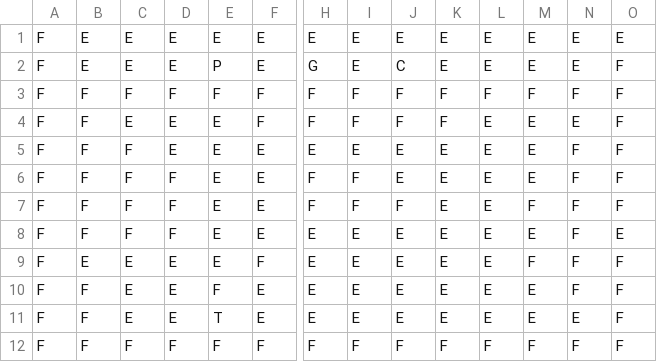
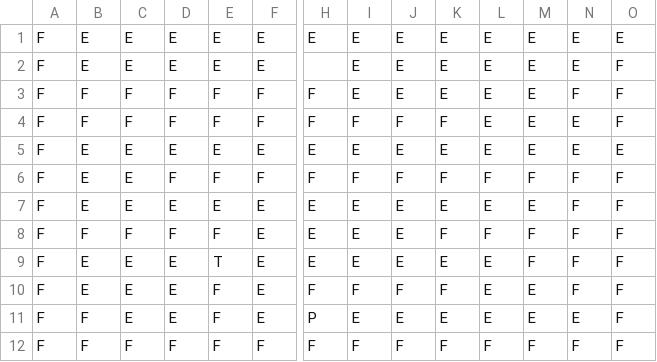
Before and after one commit to ldellisola/SecretSnowBros, a CSV file: SecretSnowBros/map1.csv, drawn as a sheet; only a part is shown, gaps mark what is left out; the diff names each change by its address in the sheet, - before the commit and + after, or states it on an @@ line.

```diff
--- a/SecretSnowBros/map1.csv
+++ b/SecretSnowBros/map1.csv
-E2: P
+E2: E
-H2: G
+H2: (empty)
-J2: C
+J2: E
-I3: F
+I3: E
-J3: F
+J3: E
-K3: F
+K3: E
-L3: F
+L3: E
-M3: F
+M3: E
-C4: E
+C4: F
-D4: E
+D4: F
-E4: E
+E4: F
-B5:B7: F
+B5:B7: E
-C5:C7: F
+C5:C7: E
-N5: F
+N5: E
-O5: F
+O5: E
-E6: E
+E6: F
-F6: E
+F6: F
-J6: E
+J6: F
-K6: E
+K6: F
-L6: E
+L6: F
-M6: E
+M6: F
-D7: F
+D7: E
-H7: F
+H7: E
-I7: F
+I7: E
-J7: F
+J7: E
-M7: F
+M7: E
-E8: E
+E8: F
-K8: E
+K8: F
-L8: E
+L8: F
-M8: E
+M8: F
-O8: E
+O8: F
-E9: E
+E9: T
-F9: F
+F9: E
-B10: F
+B10: E
-H10: E
+H10: F
-I10: E
+I10: F
-J10: E
+J10: F
-K10: E
+K10: F
-E11: T
+E11: F
-H11: E
+H11: P
```
Also changed, not shown: 1 other file.
